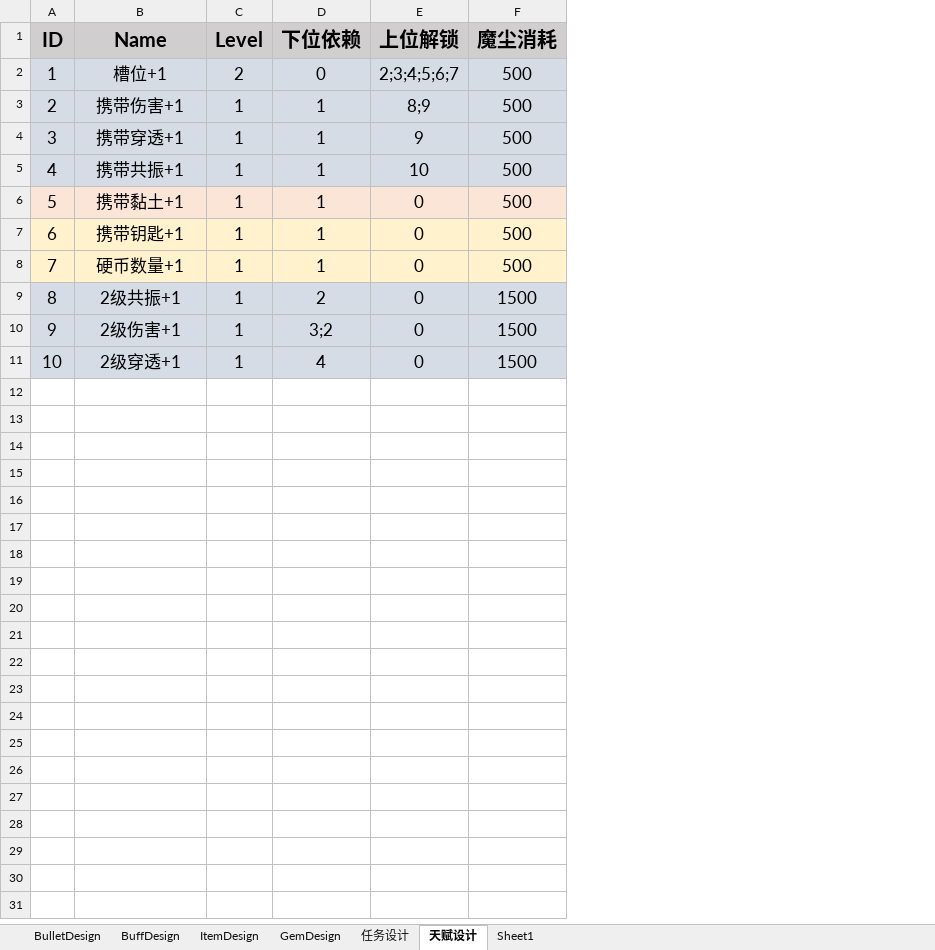
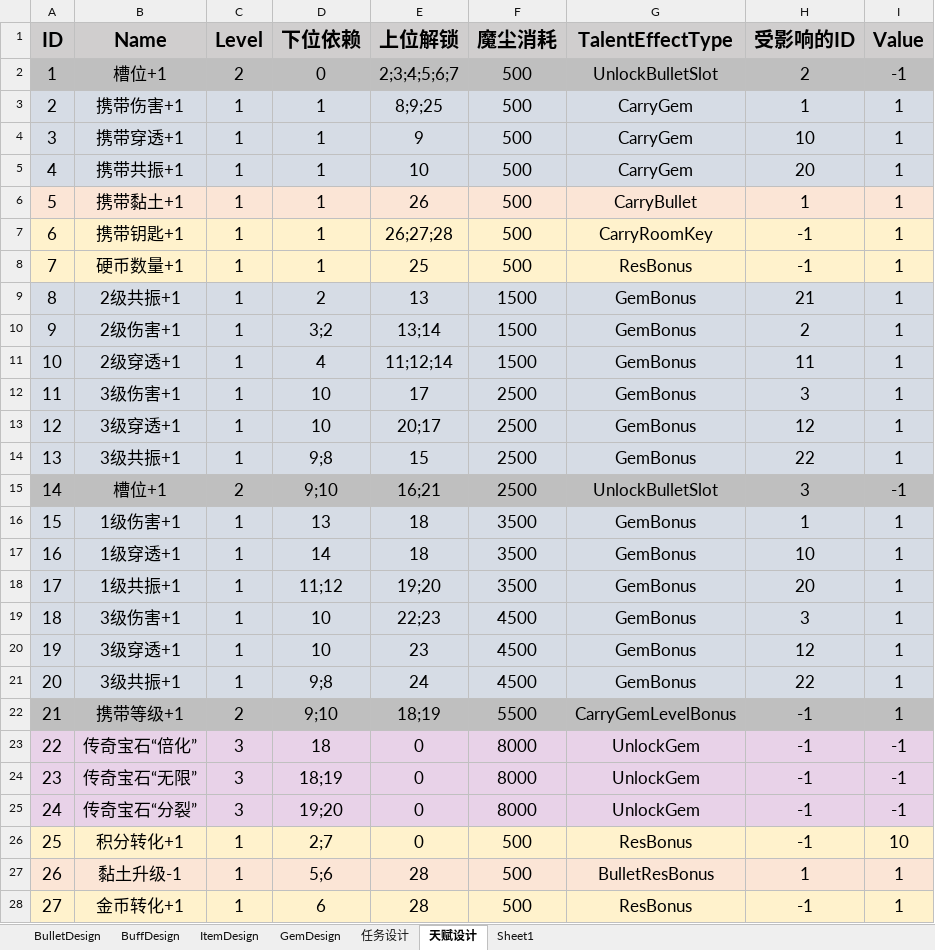
Before and after one commit to sqz778899/MLGame, an Excel workbook: Boom/Excel/CommonDesign.xlsx, sheet 天赋设计, drawn as a sheet; only a part is shown; values as stored, in another font and other column widths than the file's, no borders; the diff covers the shown part only; the diff names each change by its address in the sheet, - before the commit and + after, or states it on an @@ line.

```diff
--- a/Boom/Excel/CommonDesign.xlsx (sheet 天赋设计)
+++ b/Boom/Excel/CommonDesign.xlsx (sheet 天赋设计)
+column G (TalentEffectType), rows 2-11: UnlockBulletSlot | CarryGem | CarryGem | CarryGem | CarryBullet | CarryRoomKey | ResBonus | GemBonus | GemBonus | GemBonus
+column H (受影响的ID), rows 2-11: 2 | 1 | 10 | 20 | 1 | -1 | -1 | 21 | 2 | 11
+column I (Value), rows 2-11: -1 | 1 | 1 | 1 | 1 | 1 | 1 | 1 | 1 | 1
-A2:F2 fill: #D6DCE5
+A2:F2 fill: #BFBFBF
-E3 (上位解锁): 8;9
+E3 (上位解锁): 8;9;25
-E6 (上位解锁): 0
+E6 (上位解锁): 26
-E7 (上位解锁): 0
+E7 (上位解锁): 26;27;28
-E8 (上位解锁): 0
+E8 (上位解锁): 25
-E9 (上位解锁): 0
+E9 (上位解锁): 13
-E10 (上位解锁): 0
+E10 (上位解锁): 13;14
-E11 (上位解锁): 0
+E11 (上位解锁): 11;12;14
+row 12: 11 | 3级伤害+1 | 1 | 10 | 17 | 2500 | GemBonus | 3 | 1
+row 13: 12 | 3级穿透+1 | 1 | 10 | 20;17 | 2500 | GemBonus | 12 | 1
+row 14: 13 | 3级共振+1 | 1 | 9;8 | 15 | 2500 | GemBonus | 22 | 1
+row 15: 14 | 槽位+1 | 2 | 9;10 | 16;21 | 2500 | UnlockBulletSlot | 3 | -1
+row 16: 15 | 1级伤害+1 | 1 | 13 | 18 | 3500 | GemBonus | 1 | 1
+row 17: 16 | 1级穿透+1 | 1 | 14 | 18 | 3500 | GemBonus | 10 | 1
+row 18: 17 | 1级共振+1 | 1 | 11;12 | 19;20 | 3500 | GemBonus | 20 | 1
+row 19: 18 | 3级伤害+1 | 1 | 10 | 22;23 | 4500 | GemBonus | 3 | 1
+row 20: 19 | 3级穿透+1 | 1 | 10 | 23 | 4500 | GemBonus | 12 | 1
+row 21: 20 | 3级共振+1 | 1 | 9;8 | 24 | 4500 | GemBonus | 22 | 1
+row 22: 21 | 携带等级+1 | 2 | 9;10 | 18;19 | 5500 | CarryGemLevelBonus | -1 | 1
+row 23: 22 | 传奇宝石“倍化” | 3 | 18 | 0 | 8000 | UnlockGem | -1 | -1
+row 24: 23 | 传奇宝石“无限” | 3 | 18;19 | 0 | 8000 | UnlockGem | -1 | -1
+row 25: 24 | 传奇宝石“分裂” | 3 | 19;20 | 0 | 8000 | UnlockGem | -1 | -1
+row 26: 25 | 积分转化+1 | 1 | 2;7 | 0 | 500 | ResBonus | -1 | 10
+row 27: 26 | 黏土升级-1 | 1 | 5;6 | 28 | 500 | BulletResBonus | 1 | 1
+row 28: 27 | 金币转化+1 | 1 | 6 | 28 | 500 | ResBonus | -1 | 1
```
Also changed, not shown: 1 added row elsewhere in this sheet, 33 other files.
